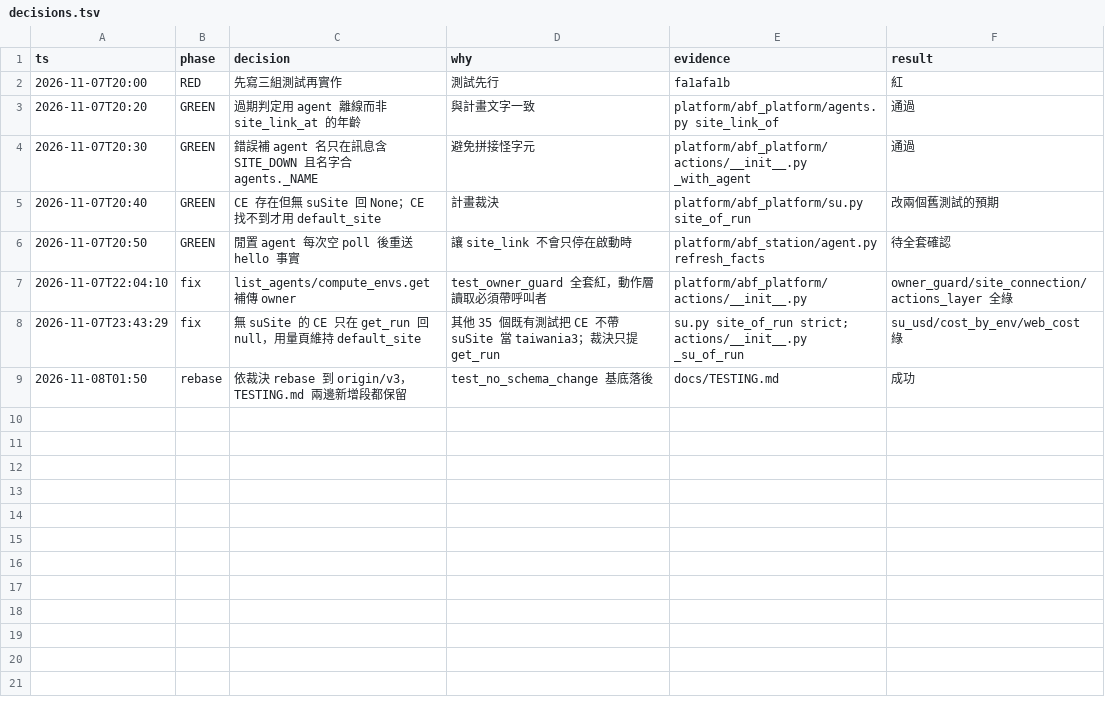
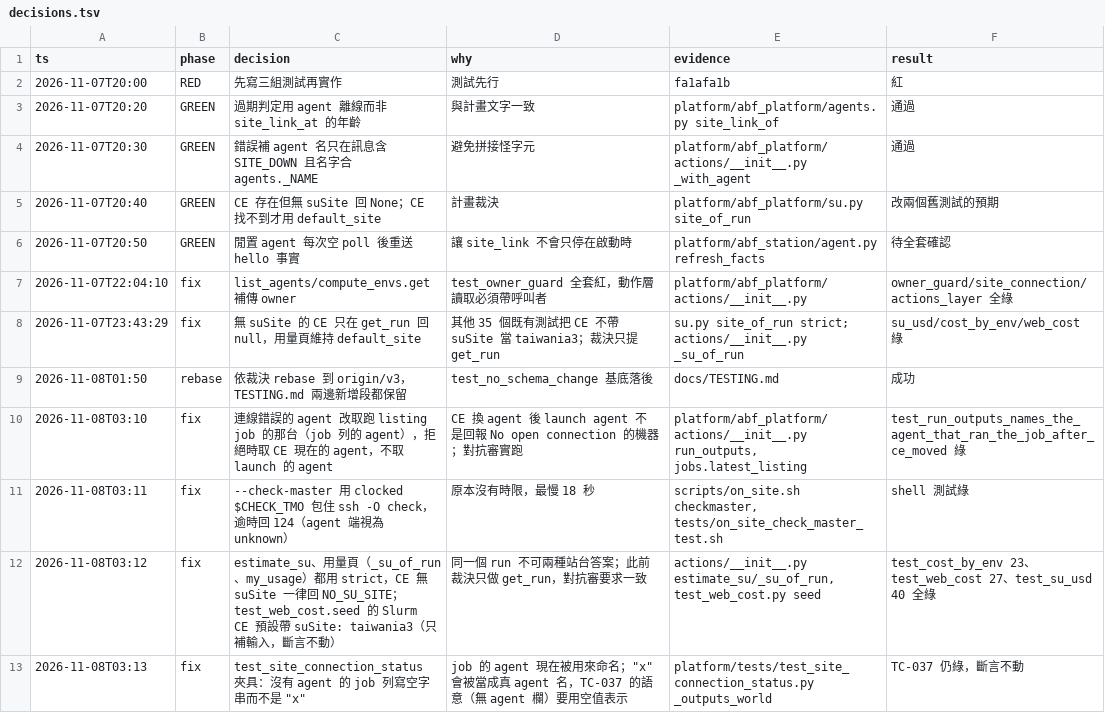
Before and after one commit to zhshie/agentic-bioflow_v2, a TSV file: specs/mcp-site-connection-status/decisions.tsv, drawn as a sheet.

```diff
--- a/specs/mcp-site-connection-status/decisions.tsv
+++ b/specs/mcp-site-connection-status/decisions.tsv
@@ -9 +9,5 @@ ts	phase	decision	why	evidence	result
 2026-11-08T01:50	rebase	依裁決 rebase 到 origin/v3，TESTING.md 兩邊新增段都保留	test_no_schema_change 基底落後	docs/TESTING.md	成功
+2026-11-08T03:10	fix	連線錯誤的 agent 改取跑 listing job 的那台（job 列的 agent），拒絕時取 CE 現在的 agent，不取 launch 的 agent	CE 換 agent 後 launch agent 不是回報 No open connection 的機器；對抗審實跑	platform/abf_platform/actions/__init__.py run_outputs, jobs.latest_listing	test_run_outputs_names_the_agent_that_ran_the_job_after_ce_moved 綠
+2026-11-08T03:11	fix	--check-master 用 clocked $CHECK_TMO 包住 ssh -O check，逾時回 124（agent 端視為 unknown）	原本沒有時限，最慢 18 秒	scripts/on_site.sh checkmaster, tests/on_site_check_master_test.sh	shell 測試綠
+2026-11-08T03:12	fix	estimate_su、用量頁（_su_of_run、my_usage）都用 strict，CE 無 suSite 一律回 NO_SU_SITE；test_web_cost.seed 的 Slurm CE 預設帶 suSite: taiwania3（只補輸入，斷言不動）	同一個 run 不可兩種站台答案；此前裁決只做 get_run，對抗審要求一致	actions/__init__.py estimate_su/_su_of_run, test_web_cost.py seed	test_cost_by_env 23、test_web_cost 27、test_su_usd 40 全綠
+2026-11-08T03:13	fix	test_site_connection_status 夾具：沒有 agent 的 job 列寫空字串而不是 "x"	job 的 agent 現在被用來命名；"x" 會被當成真 agent 名，TC-037 的語意（無 agent 欄）要用空值表示	platform/tests/test_site_connection_status.py _outputs_world	TC-037 仍綠，斷言不動
```
Also changed, not shown: 7 other files.
